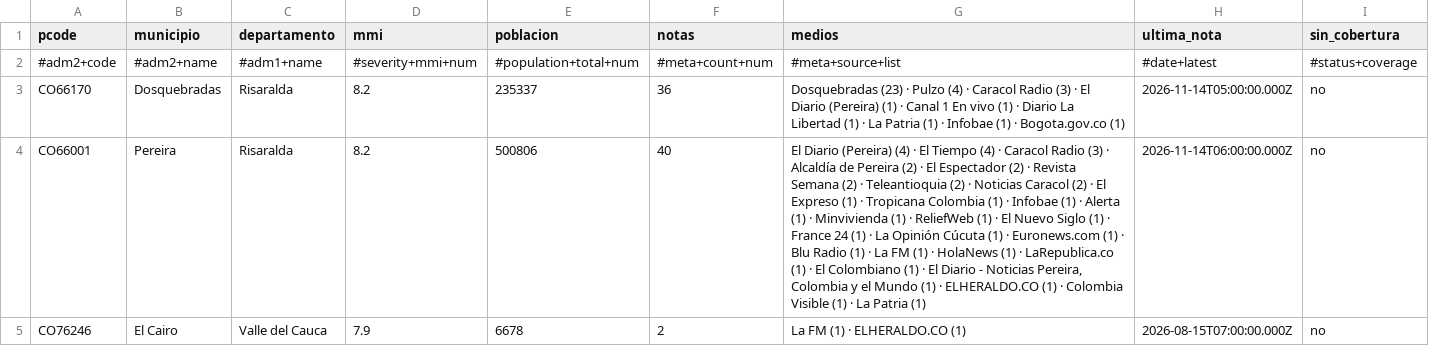
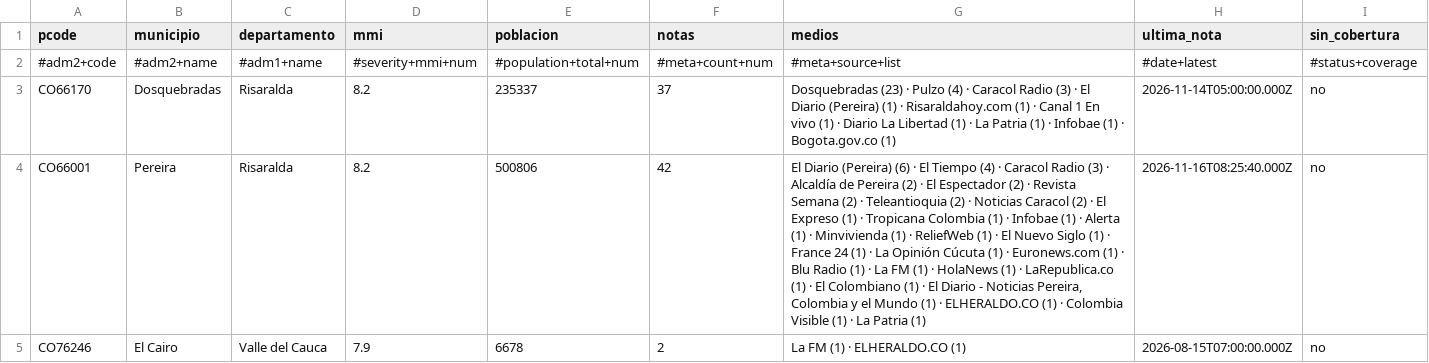
Before and after one commit to YesidAlmanzaGamba/report_cali, a CSV file: data/export/cobertura-por-municipio.csv, drawn as a sheet; only a part is shown; the diff covers the shown part only; the diff names each change by its address in the sheet, - before the commit and + after, or states it on an @@ line.

```diff
--- a/data/export/cobertura-por-municipio.csv
+++ b/data/export/cobertura-por-municipio.csv
-F3 (notas): 36
+F3 (notas): 37
-G3 (medios): …(1) · Canal 1…
+G3 (medios): …(1) · Risaraldahoy.com (1) · Canal 1…
-F4 (notas): 40
+F4 (notas): 42
-G4 (medios): …Diario (Pereira) (4) · El…
+G4 (medios): …Diario (Pereira) (6) · El…
-H4 (ultima_nota): 2026-11-14T06:00:00.000Z
+H4 (ultima_nota): 2026-11-16T08:25:40.000Z
```
Also changed, not shown: 1 removed row and 13 edited cells elsewhere in this file, 4 other files.
